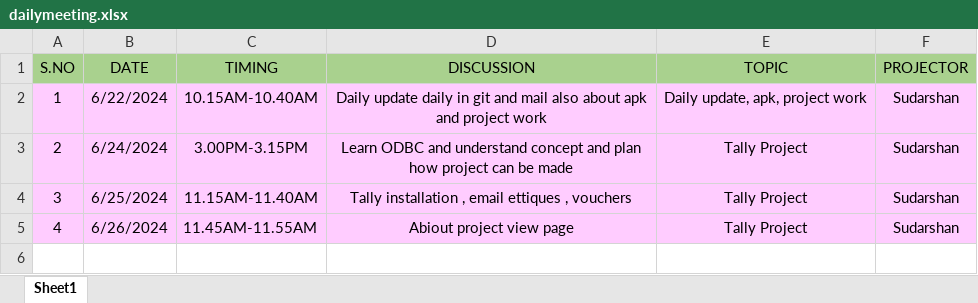
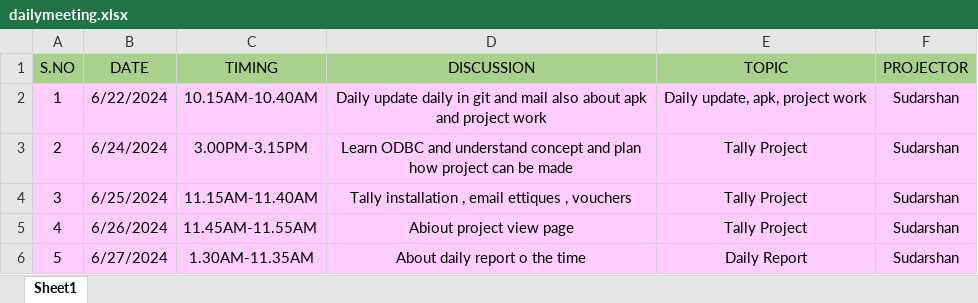
Before and after one commit to Sudarshanroot/daily-report, an Excel workbook: dailymeeting.xlsx, sheet Sheet1, drawn as a sheet; values as stored, in another font and other column widths than the file's, no borders; the diff names each change by its address in the sheet, - before the commit and + after, or states it on an @@ line.

Commit message:
newchanges

```diff
--- a/dailymeeting.xlsx (sheet Sheet1)
+++ b/dailymeeting.xlsx (sheet Sheet1)
+row 6: 5 | 6/27/2024 | 1.30AM-11.35AM | About daily report o the time | Daily Report | Sudarshan
```
